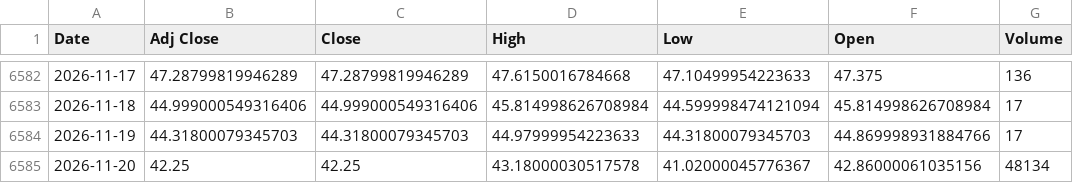
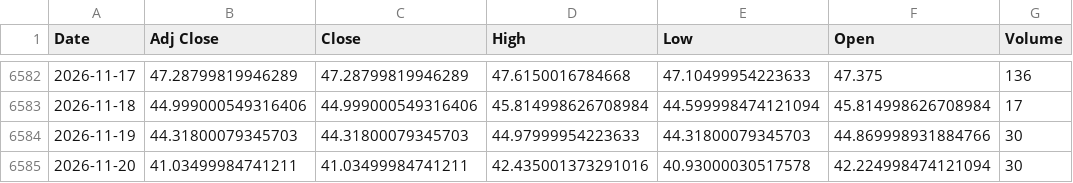
Before and after one commit to ahmed18y/GoldMind2, a CSV file: data/raw/04_EXPERIMENTAL/Silver.csv, drawn as a sheet; only a part is shown, gaps mark what is left out.

```diff
--- a/data/raw/04_EXPERIMENTAL/Silver.csv
+++ b/data/raw/04_EXPERIMENTAL/Silver.csv
@@ -6583,3 +6583,3 @@
 2026-11-18,44.999000549316406,44.999000549316406,45.814998626708984,44.599998474121094,45.814998626708984,17
-2026-11-19,44.31800079345703,44.31800079345703,44.97999954223633,44.31800079345703,44.869998931884766,17
-2026-11-20,42.25,42.25,43.18000030517578,41.02000045776367,42.86000061035156,48134
+2026-11-19,44.31800079345703,44.31800079345703,44.97999954223633,44.31800079345703,44.869998931884766,30
+2026-11-20,41.03499984741211,41.03499984741211,42.435001373291016,40.93000030517578,42.224998474121094,30
```
Also changed, not shown: data/processed/price_history.csv, data/processed/recent_market_window.csv, 15 other files.
